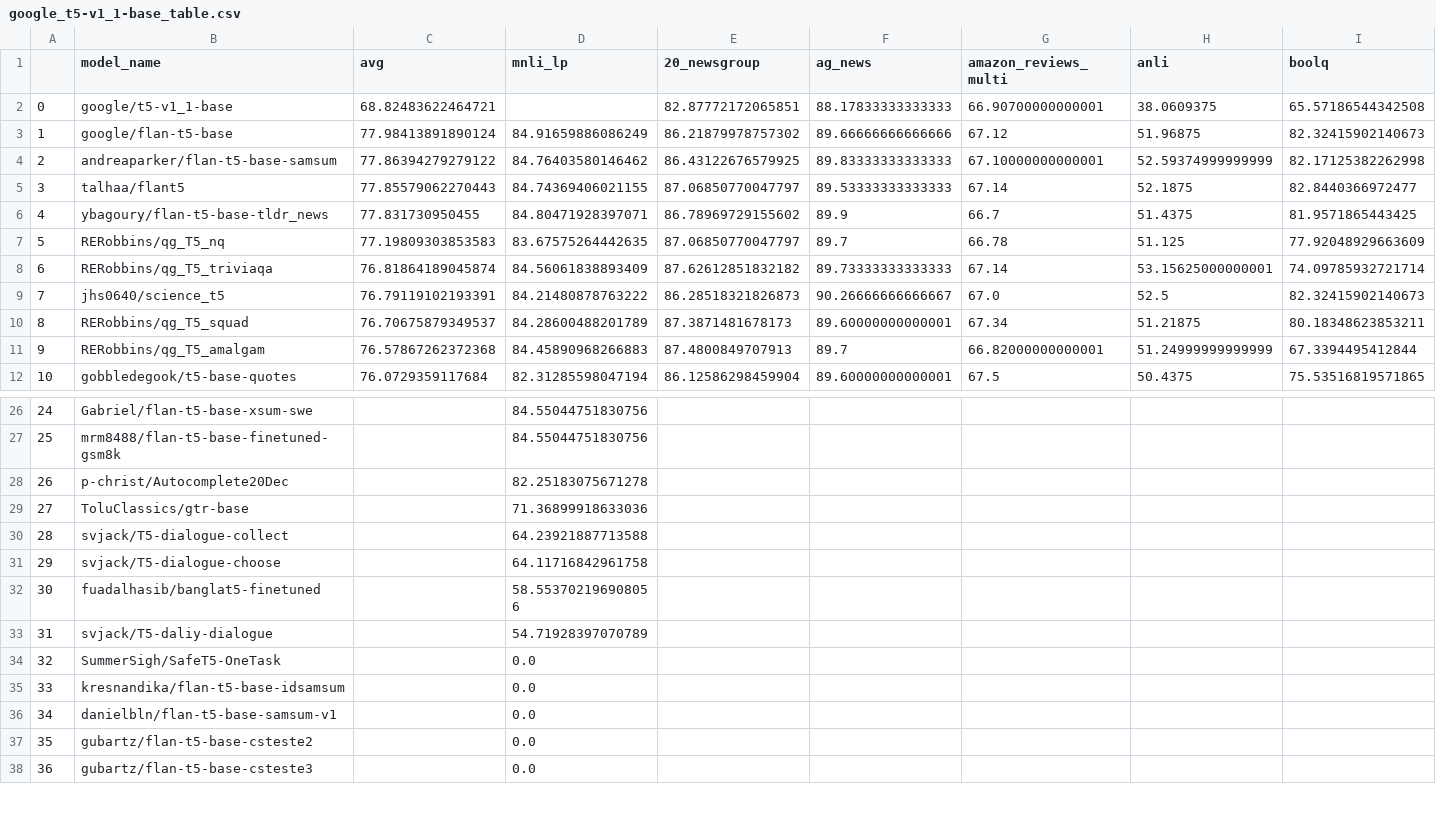
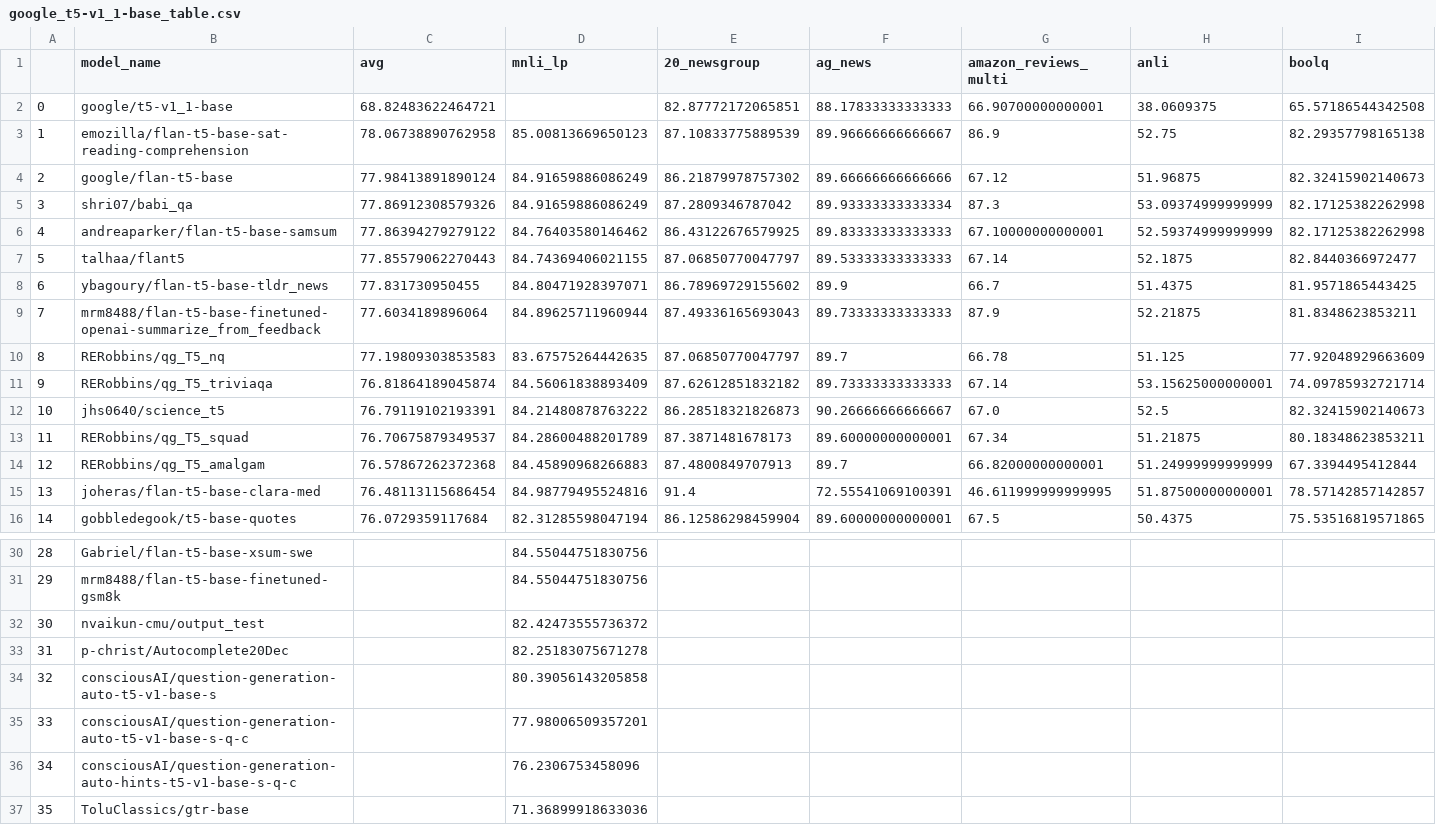
Before and after one commit to IBM/model-recycling, a CSV file: results/google_t5-v1_1-base_table.csv, drawn as a sheet; only a part is shown, gaps mark what is left out; the shorter side is filled out with more unchanged rows; addresses are those after the commit; rows hold the shown columns only; the diff names each change by its address in the sheet, - before the commit and + after, or states it on an @@ line.

Commit message:
update models (auto)

```diff
--- a/results/google_t5-v1_1-base_table.csv
+++ b/results/google_t5-v1_1-base_table.csv
+row 3: 1 | emozilla/flan-t5-base-sat-reading-comprehension | 78.06738890762958 | 85.00813669650123 | 87.10833775889539 | 89.96666666666667 | 86.9 | 52.75 | 82.29357798165138
@@ column A renumbered from row 4 down @@
+row 5: 3 | shri07/babi_qa | 77.86912308579326 | 84.91659886086249 | 87.2809346787042 | 89.93333333333334 | 87.3 | 53.09374999999999 | 82.17125382262998
+row 9: 7 | mrm8488/flan-t5-base-finetuned-openai-summarize_from_feedback | 77.6034189896064 | 84.89625711960944 | 87.49336165693043 | 89.73333333333333 | 87.9 | 52.21875 | 81.8348623853211
+row 15: 13 | joheras/flan-t5-base-clara-med | 76.48113115686454 | 84.98779495524816 | 91.4 | 72.55541069100391 | 46.611999999999995 | 51.87500000000001 | 78.57142857142857
+row 32: 30 | nvaikun-cmu/output_test |  | 82.42473555736372
+row 34: 32 | consciousAI/question-generation-auto-t5-v1-base-s |  | 80.39056143205858
+row 35: 33 | consciousAI/question-generation-auto-t5-v1-base-s-q-c |  | 77.98006509357201
+row 36: 34 | consciousAI/question-generation-auto-hints-t5-v1-base-s-q-c |  | 76.2306753458096
```
Also changed, not shown: results/bert-base-cased_table.csv, results/bert-base-uncased_table.csv, 9 other files.
